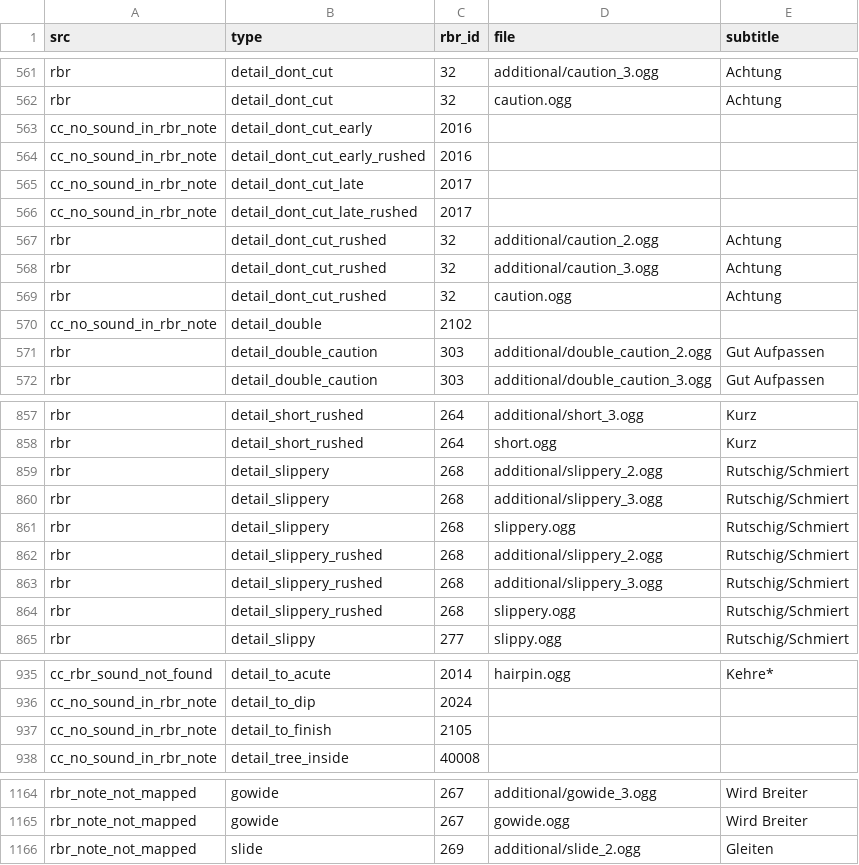
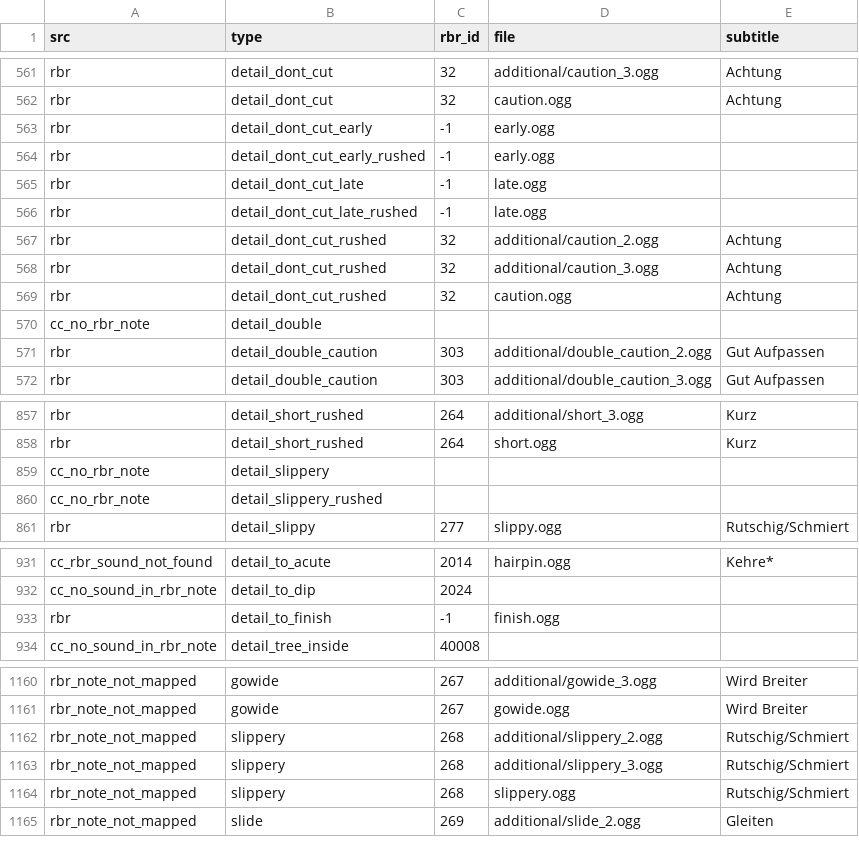
Before and after one commit to durandom/cc_codriver, a CSV file: out/bollinger-cc.csv, drawn as a sheet; only a part is shown, gaps mark what is left out; the diff covers the shown part only.

```diff
--- a/out/bollinger-cc.csv
+++ b/out/bollinger-cc.csv
@@ -562,6 +562,6 @@ rbr,detail_dont_cut,32,additional/caution_3.ogg,Achtung
 rbr,detail_dont_cut,32,caution.ogg,Achtung
-cc_no_sound_in_rbr_note,detail_dont_cut_early,2016,,
-cc_no_sound_in_rbr_note,detail_dont_cut_early_rushed,2016,,
-cc_no_sound_in_rbr_note,detail_dont_cut_late,2017,,
-cc_no_sound_in_rbr_note,detail_dont_cut_late_rushed,2017,,
+rbr,detail_dont_cut_early,-1,early.ogg,
+rbr,detail_dont_cut_early_rushed,-1,early.ogg,
+rbr,detail_dont_cut_late,-1,late.ogg,
+rbr,detail_dont_cut_late_rushed,-1,late.ogg,
 rbr,detail_dont_cut_rushed,32,additional/caution_2.ogg,Achtung
@@ -569,3 +569,3 @@ rbr,detail_dont_cut_rushed,32,additional/caution_3.ogg,Achtung
 rbr,detail_dont_cut_rushed,32,caution.ogg,Achtung
-cc_no_sound_in_rbr_note,detail_double,2102,,
+cc_no_rbr_note,detail_double,,,
 rbr,detail_double_caution,303,additional/double_caution_2.ogg,Gut Aufpassen
@@ -858,8 +858,4 @@ rbr,detail_short_rushed,264,additional/short_3.ogg,Kurz
 rbr,detail_short_rushed,264,short.ogg,Kurz
-rbr,detail_slippery,268,additional/slippery_2.ogg,Rutschig/Schmiert
-rbr,detail_slippery,268,additional/slippery_3.ogg,Rutschig/Schmiert
-rbr,detail_slippery,268,slippery.ogg,Rutschig/Schmiert
-rbr,detail_slippery_rushed,268,additional/slippery_2.ogg,Rutschig/Schmiert
-rbr,detail_slippery_rushed,268,additional/slippery_3.ogg,Rutschig/Schmiert
-rbr,detail_slippery_rushed,268,slippery.ogg,Rutschig/Schmiert
+cc_no_rbr_note,detail_slippery,,,
+cc_no_rbr_note,detail_slippery_rushed,,,
 rbr,detail_slippy,277,slippy.ogg,Rutschig/Schmiert
@@ -936,3 +932,3 @@ cc_rbr_sound_not_found,detail_to_acute,2014,hairpin.ogg,Kehre*
 cc_no_sound_in_rbr_note,detail_to_dip,2024,,
-cc_no_sound_in_rbr_note,detail_to_finish,2105,,
+rbr,detail_to_finish,-1,finish.ogg,
 cc_no_sound_in_rbr_note,detail_tree_inside,40008,,
@@ -1165,2 +1161,5 @@ rbr_note_not_mapped,gowide,267,additional/gowide_3.ogg,Wird Breiter
 rbr_note_not_mapped,gowide,267,gowide.ogg,Wird Breiter
+rbr_note_not_mapped,slippery,268,additional/slippery_2.ogg,Rutschig/Schmiert
+rbr_note_not_mapped,slippery,268,additional/slippery_3.ogg,Rutschig/Schmiert
+rbr_note_not_mapped,slippery,268,slippery.ogg,Rutschig/Schmiert
 rbr_note_not_mapped,slide,269,additional/slide_2.ogg,Gleiten
```
Also changed, not shown: 6 added rows, 5 removed rows, 6 moved rows and 3 edited cells elsewhere in this file, out/bollinger-rbr.csv, out/janne-v2-cc.csv, 3 other files.
